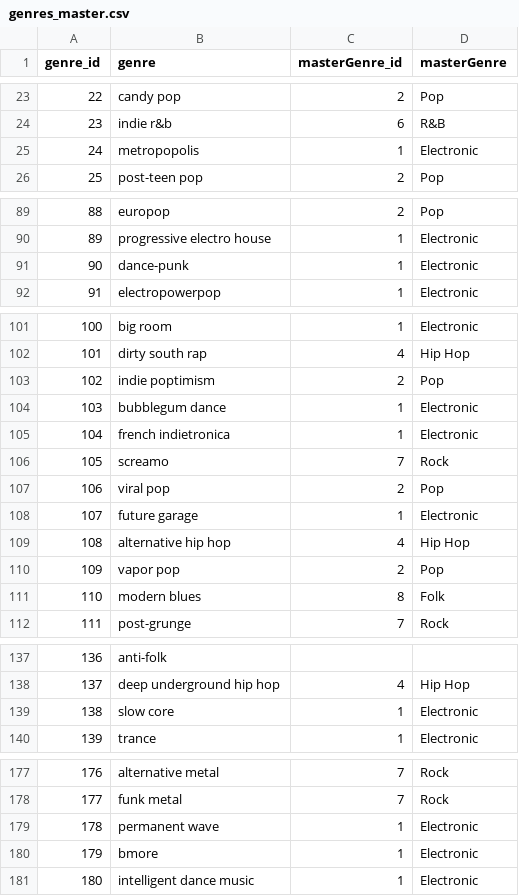
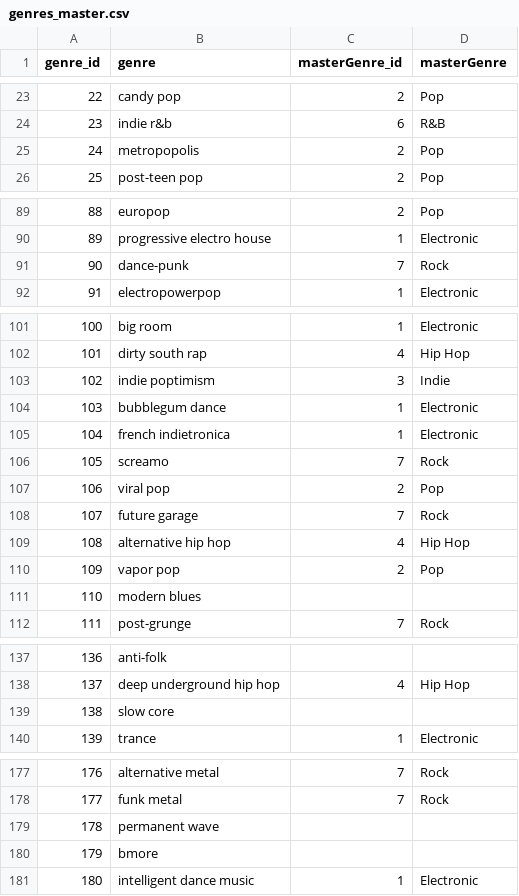
Before and after one commit to Bhengelhard/Elev8Tracks, a CSV file: genres_master.csv, drawn as a sheet; only a part is shown, gaps mark what is left out; the diff covers the shown part only.

```diff
--- a/genres_master.csv
+++ b/genres_master.csv
@@ -24,3 +24,3 @@ genre_id,genre,masterGenre_id,masterGenre
 23,indie r&b,6,R&B
-24,metropopolis,1,Electronic
+24,metropopolis,2,Pop
 25,post-teen pop,2,Pop
@@ -90,3 +90,3 @@ genre_id,genre,masterGenre_id,masterGenre
 89,progressive electro house,1,Electronic
-90,dance-punk,1,Electronic
+90,dance-punk,7,Rock
 91,electropowerpop,1,Electronic
@@ -102,3 +102,3 @@ genre_id,genre,masterGenre_id,masterGenre
 101,dirty south rap,4,Hip Hop
-102,indie poptimism,2,Pop
+102,indie poptimism,3,Indie
 103,bubblegum dance,1,Electronic
@@ -107,6 +107,6 @@ genre_id,genre,masterGenre_id,masterGenre
 106,viral pop,2,Pop
-107,future garage,1,Electronic
+107,future garage,7,Rock
 108,alternative hip hop,4,Hip Hop
 109,vapor pop,2,Pop
-110,modern blues,8,Folk
+110,modern blues,,
 111,post-grunge,7,Rock
@@ -138,3 +138,3 @@ genre_id,genre,masterGenre_id,masterGenre
 137,deep underground hip hop,4,Hip Hop
-138,slow core,1,Electronic
+138,slow core,,
 139,trance,1,Electronic
@@ -178,4 +178,4 @@ genre_id,genre,masterGenre_id,masterGenre
 177,funk metal,7,Rock
-178,permanent wave,1,Electronic
-179,bmore,1,Electronic
+178,permanent wave,,
+179,bmore,,
 180,intelligent dance music,1,Electronic
```
Also changed, not shown: 42 edited cells elsewhere in this file, 14 other files.
